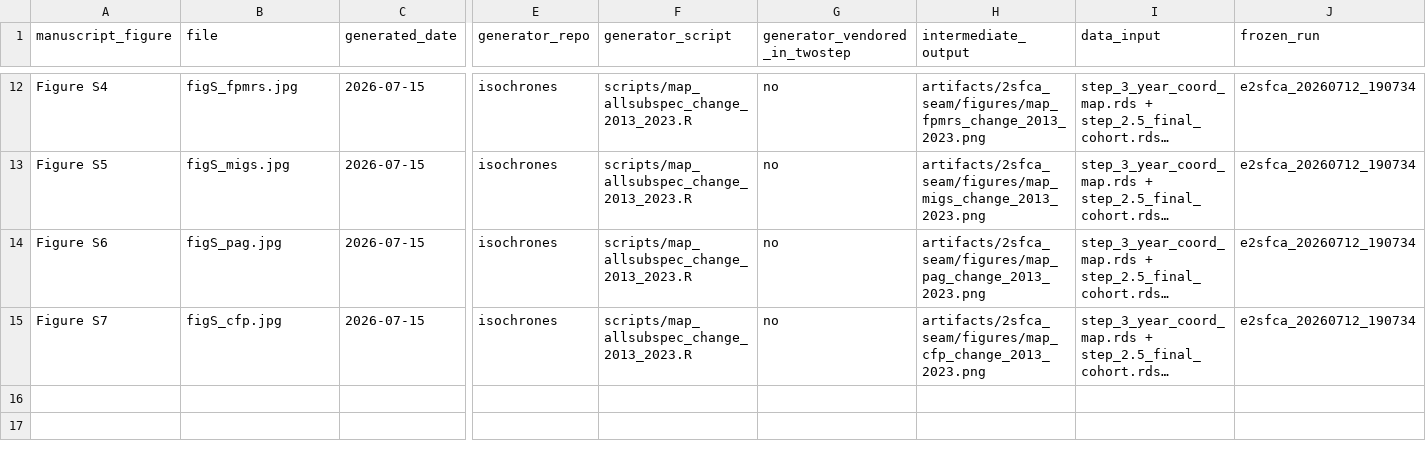
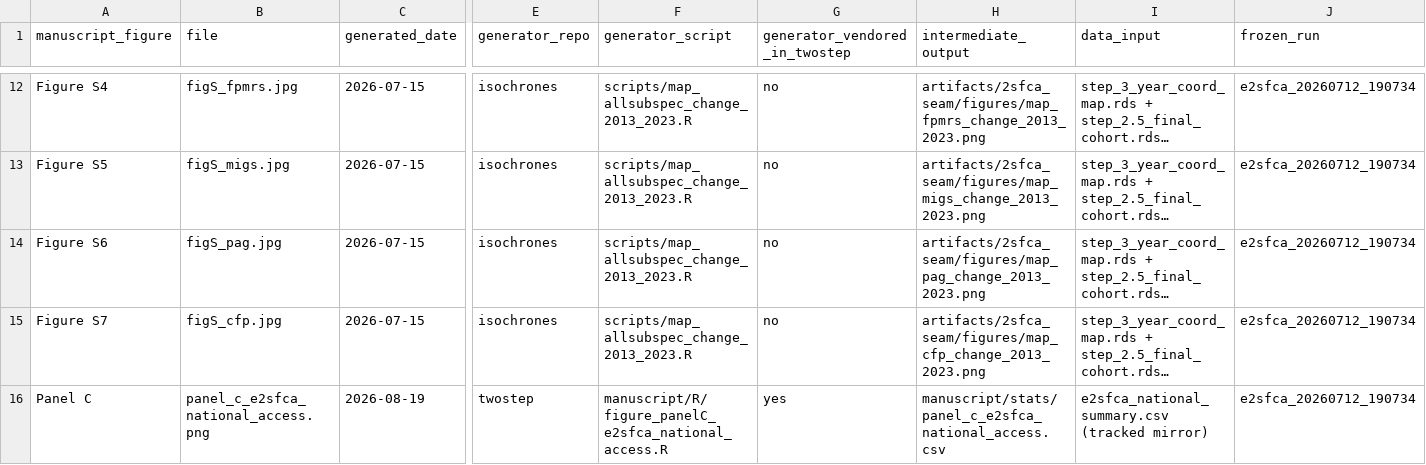
Before and after one commit to mufflyt/twostep, a CSV file: manuscript/figures/FIGURE_PROVENANCE.csv, drawn as a sheet; only a part is shown, gaps mark what is left out; long unchanged cells end in …; rows hold the shown columns only; the diff names each change by its address in the sheet, - before the commit and + after, or states it on an @@ line.

```diff
--- a/manuscript/figures/FIGURE_PROVENANCE.csv
+++ b/manuscript/figures/FIGURE_PROVENANCE.csv
+row 16: Panel C | panel_c_e2sfca_national_access.png | 2026-08-19 | twostep | manuscript/R/figure_panelC_e2sfca_national_access.R | yes | manuscript/stats/panel_c_e2sfca_national_access.csv | e2sfca_national_summary.csv (tracked mirror) | e2sfca_20260712_190734
```
Also changed, not shown: 5 other files.
